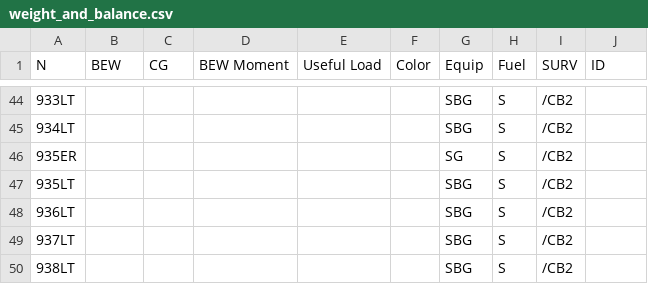
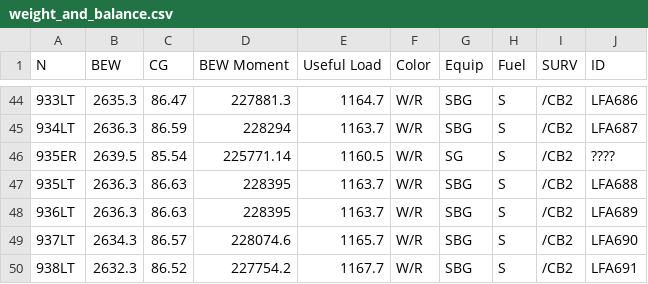
Before and after one commit to sanghyokhan/flight, a CSV file: input/weight_and_balance.csv, drawn as a sheet; only a part is shown, gaps mark what is left out; the diff covers the shown part only.

```diff
--- a/input/weight_and_balance.csv
+++ b/input/weight_and_balance.csv
@@ -44,7 +44,7 @@
-933LT,,,,,,SBG,S,/CB2,
-934LT,,,,,,SBG,S,/CB2,
-935ER,,,,,,SG,S,/CB2,
-935LT,,,,,,SBG,S,/CB2,
-936LT,,,,,,SBG,S,/CB2,
-937LT,,,,,,SBG,S,/CB2,
-938LT,,,,,,SBG,S,/CB2,
+933LT,2635.3,86.47,227881.3,1164.7,W/R,SBG,S,/CB2,LFA686
+934LT,2636.3,86.59,228294,1163.7,W/R,SBG,S,/CB2,LFA687
+935ER,2639.5,85.54,225771.14,1160.5,W/R,SG,S,/CB2,????
+935LT,2636.3,86.63,228395,1163.7,W/R,SBG,S,/CB2,LFA688
+936LT,2636.3,86.63,228395,1163.7,W/R,SBG,S,/CB2,LFA689
+937LT,2634.3,86.57,228074.6,1165.7,W/R,SBG,S,/CB2,LFA690
+938LT,2632.3,86.52,227754.2,1167.7,W/R,SBG,S,/CB2,LFA691
```
Also changed, not shown: 48 edited cells elsewhere in this file, 1 other file.
